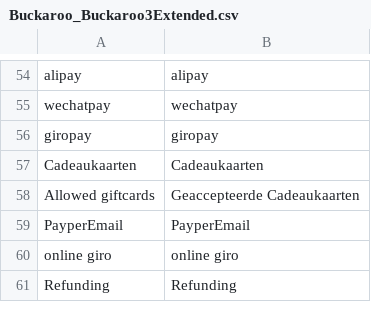
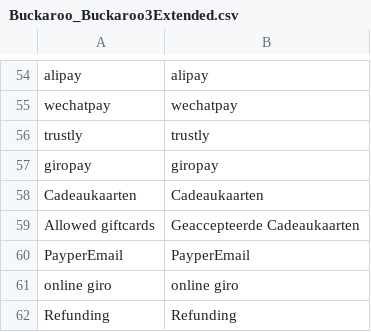
Before and after one commit to buckaroo-it/Magento, a CSV file: app/locale/nl_NL/Buckaroo_Buckaroo3Extended.csv, drawn as a sheet; only a part is shown, gaps mark what is left out.

```diff
--- a/app/locale/nl_NL/Buckaroo_Buckaroo3Extended.csv
+++ b/app/locale/nl_NL/Buckaroo_Buckaroo3Extended.csv
@@ -55,2 +55,3 @@
 "wechatpay","wechatpay"
+"trustly","trustly"
 "giropay","giropay"
```
Also changed, not shown: app/locale/en_US/Buckaroo_Buckaroo3Extended.csv, 16 other files.
